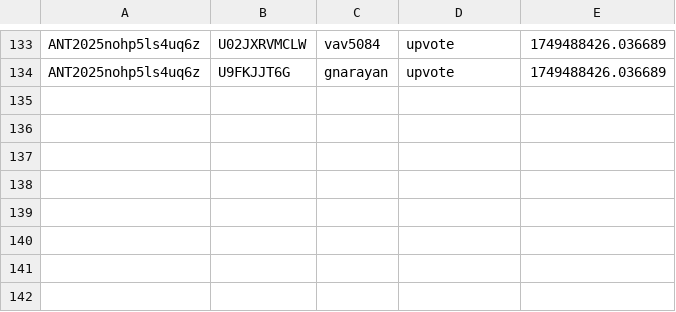
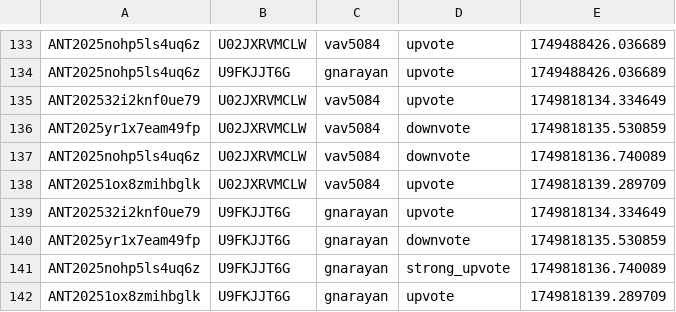
Before and after one commit to VTDA-Group/antares-filter-slackbots, a CSV file: data/LAISS_anomalies/voting_history.csv, drawn as a sheet; only a part is shown, gaps mark what is left out.

```diff
--- a/data/LAISS_anomalies/voting_history.csv
+++ b/data/LAISS_anomalies/voting_history.csv
@@ -134 +134,9 @@ ANT2025nohp5ls4uq6z,U02JXRVMCLW,vav5084,upvote,1749488426.036689
 ANT2025nohp5ls4uq6z,U9FKJJT6G,gnarayan,upvote,1749488426.036689
+ANT202532i2knf0ue79,U02JXRVMCLW,vav5084,upvote,1749818134.334649
+ANT2025yr1x7eam49fp,U02JXRVMCLW,vav5084,downvote,1749818135.530859
+ANT2025nohp5ls4uq6z,U02JXRVMCLW,vav5084,downvote,1749818136.740089
+ANT20251ox8zmihbglk,U02JXRVMCLW,vav5084,upvote,1749818139.289709
+ANT202532i2knf0ue79,U9FKJJT6G,gnarayan,upvote,1749818134.334649
+ANT2025yr1x7eam49fp,U9FKJJT6G,gnarayan,downvote,1749818135.530859
+ANT2025nohp5ls4uq6z,U9FKJJT6G,gnarayan,strong_upvote,1749818136.740089
+ANT20251ox8zmihbglk,U9FKJJT6G,gnarayan,upvote,1749818139.289709
```
Also changed, not shown: data/superphot-plus/voting_history.csv.
